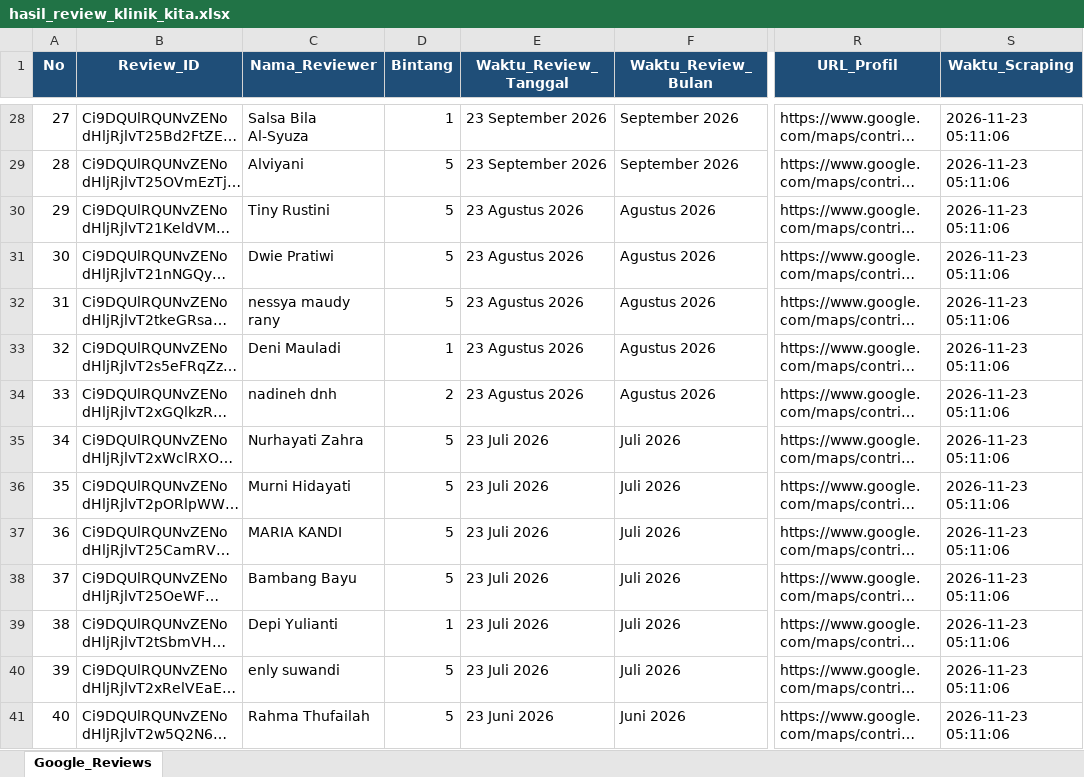
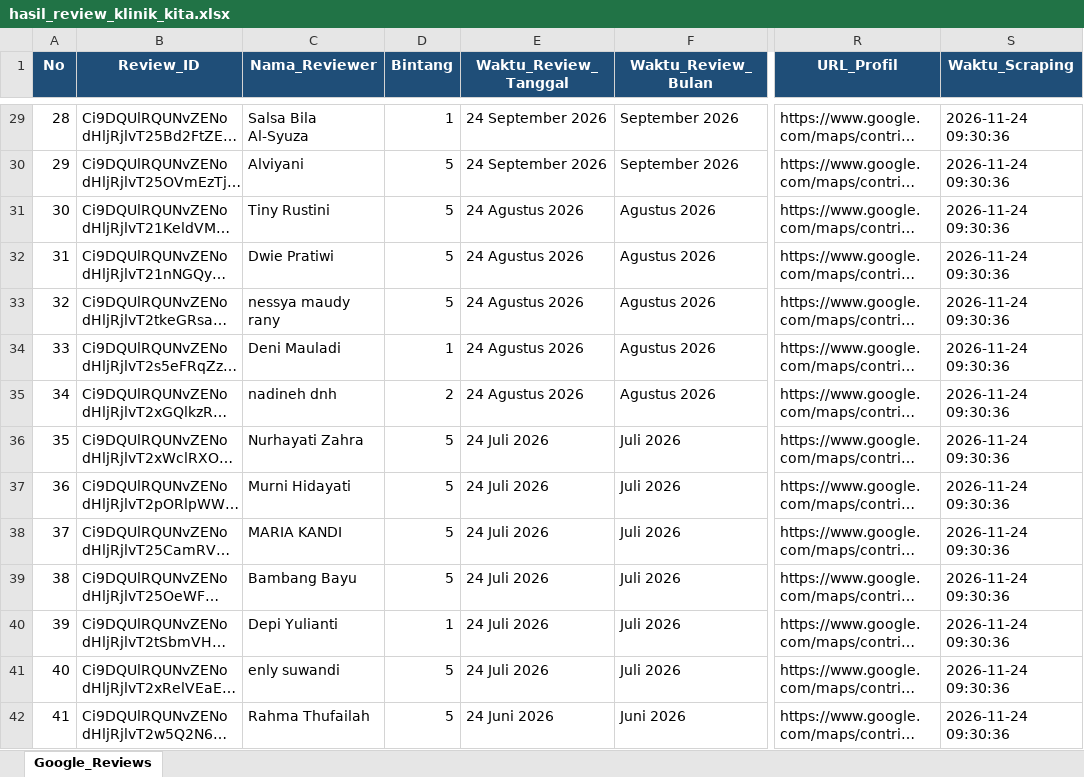
Before and after one commit to bagaskara0506/Klinik_GReview_Analysis, an Excel workbook: raw_data/hasil_review_klinik_kita.xlsx, sheet Google_Reviews, drawn as a sheet; only a part is shown, gaps mark what is left out; long unchanged cells end in …; values as stored, in another font and other column widths than the file's, no borders; addresses are those after the commit; the diff covers the shown part only; the diff names each change by its address in the sheet, - before the commit and + after, or states it on an @@ line.

```diff
--- a/raw_data/hasil_review_klinik_kita.xlsx (sheet Google_Reviews)
+++ b/raw_data/hasil_review_klinik_kita.xlsx (sheet Google_Reviews)
@@ column A (No) renumbered from row 3 down @@
-E29:E30 (Waktu_Review_Tanggal): 23 September 2026
+E29:E30 (Waktu_Review_Tanggal): 24 September 2026
-S29:S42 (Waktu_Scraping): 2026-11-23 05:11:06
+S29:S42 (Waktu_Scraping): 2026-11-24 09:30:36
-E31:E35 (Waktu_Review_Tanggal): 23 Agustus 2026
+E31:E35 (Waktu_Review_Tanggal): 24 Agustus 2026
-E36:E41 (Waktu_Review_Tanggal): 23 Juli 2026
+E36:E41 (Waktu_Review_Tanggal): 24 Juli 2026
-E42 (Waktu_Review_Tanggal): 23 Juni 2026
+E42 (Waktu_Review_Tanggal): 24 Juni 2026
```
Also changed, not shown: 1 added row and 748 edited cells elsewhere in this sheet.
